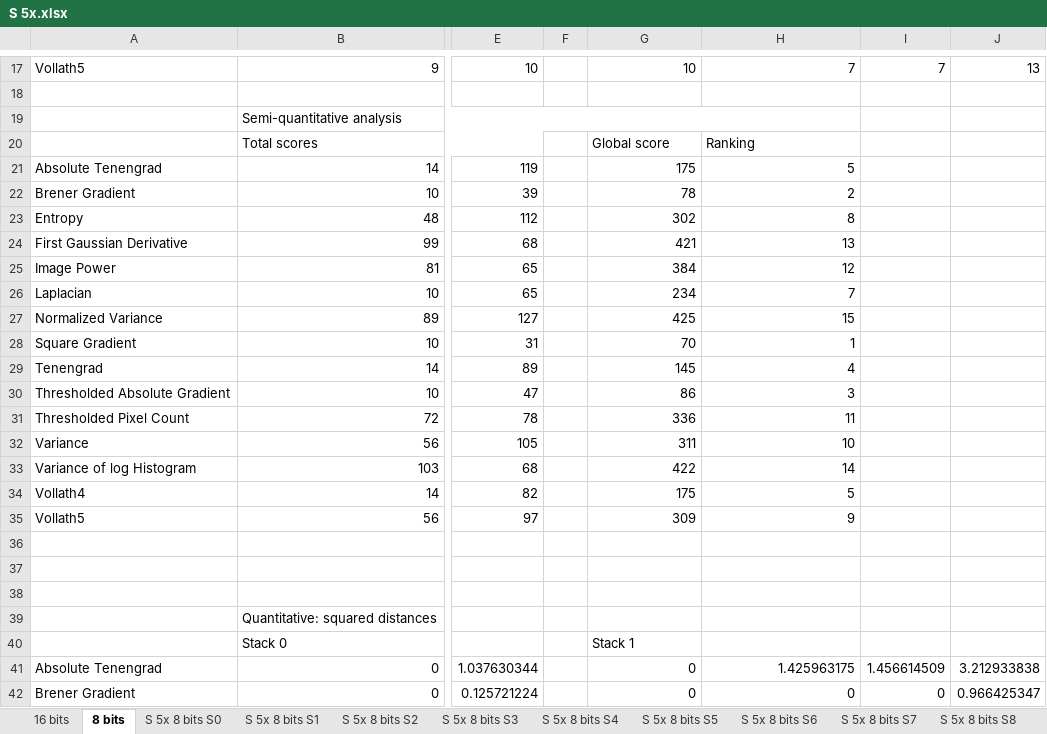
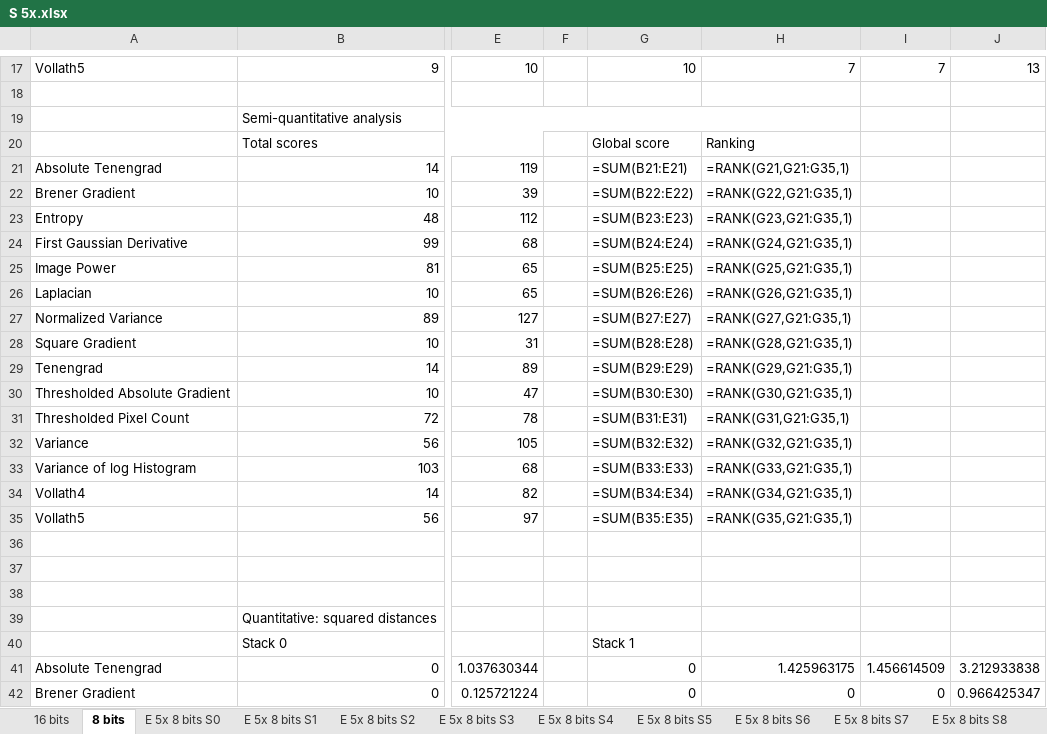
Before and after one commit to aquimb/Autofocus-URJC, an Excel workbook: Results/S 5x.xlsx, sheet 8 bits, drawn as a sheet; only a part is shown, gaps mark what is left out; values as stored, in another font and other column widths than the file's, no borders; formulas without a stored value are shown as written; the diff covers the shown part only; the diff names each change by its address in the sheet, - before the commit and + after, or states it on an @@ line.

```diff
--- a/Results/S 5x.xlsx (sheet 8 bits)
+++ b/Results/S 5x.xlsx (sheet 8 bits)
-sheet tab: S 5x 8 bits S0
+sheet tab: E 5x 8 bits S0
-sheet tab: S 5x 8 bits S1
+sheet tab: E 5x 8 bits S1
-sheet tab: S 5x 8 bits S2
+sheet tab: E 5x 8 bits S2
-sheet tab: S 5x 8 bits S3
+sheet tab: E 5x 8 bits S3
-sheet tab: S 5x 8 bits S4
+sheet tab: E 5x 8 bits S4
-sheet tab: S 5x 8 bits S5
+sheet tab: E 5x 8 bits S5
-sheet tab: S 5x 8 bits S6
+sheet tab: E 5x 8 bits S6
-sheet tab: S 5x 8 bits S7
+sheet tab: E 5x 8 bits S7
-sheet tab: S 5x 8 bits S8
+sheet tab: E 5x 8 bits S8
-G21: 175
+G21: =SUM(B21:E21)
-H21: 5
+H21: =RANK(G21,G21:G35,1)
-G22: 78
+G22: =SUM(B22:E22)
-H22: 2
+H22: =RANK(G22,G21:G35,1)
-G23: 302
+G23: =SUM(B23:E23)
-H23: 8
+H23: =RANK(G23,G21:G35,1)
-G24: 421
+G24: =SUM(B24:E24)
-H24: 13
+H24: =RANK(G24,G21:G35,1)
-G25: 384
+G25: =SUM(B25:E25)
-H25: 12
+H25: =RANK(G25,G21:G35,1)
-G26: 234
+G26: =SUM(B26:E26)
-H26: 7
+H26: =RANK(G26,G21:G35,1)
-G27: 425
+G27: =SUM(B27:E27)
-H27: 15
+H27: =RANK(G27,G21:G35,1)
-G28: 70
+G28: =SUM(B28:E28)
-H28: 1
+H28: =RANK(G28,G21:G35,1)
-G29: 145
+G29: =SUM(B29:E29)
-H29: 4
+H29: =RANK(G29,G21:G35,1)
-G30: 86
+G30: =SUM(B30:E30)
-H30: 3
+H30: =RANK(G30,G21:G35,1)
-G31: 336
+G31: =SUM(B31:E31)
-H31: 11
+H31: =RANK(G31,G21:G35,1)
-G32: 311
+G32: =SUM(B32:E32)
-H32: 10
+H32: =RANK(G32,G21:G35,1)
-G33: 422
+G33: =SUM(B33:E33)
-H33: 14
+H33: =RANK(G33,G21:G35,1)
-G34: 175
+G34: =SUM(B34:E34)
-H34: 5
+H34: =RANK(G34,G21:G35,1)
-G35: 309
+G35: =SUM(B35:E35)
-H35: 9
+H35: =RANK(G35,G21:G35,1)
```
Also changed, not shown: 30 edited cells elsewhere in this sheet, sheet 16 bits, other sheet tabs, charts or pictures, Results/A 10x.xlsx, Results/A 5x.xlsx, 8 other files.
